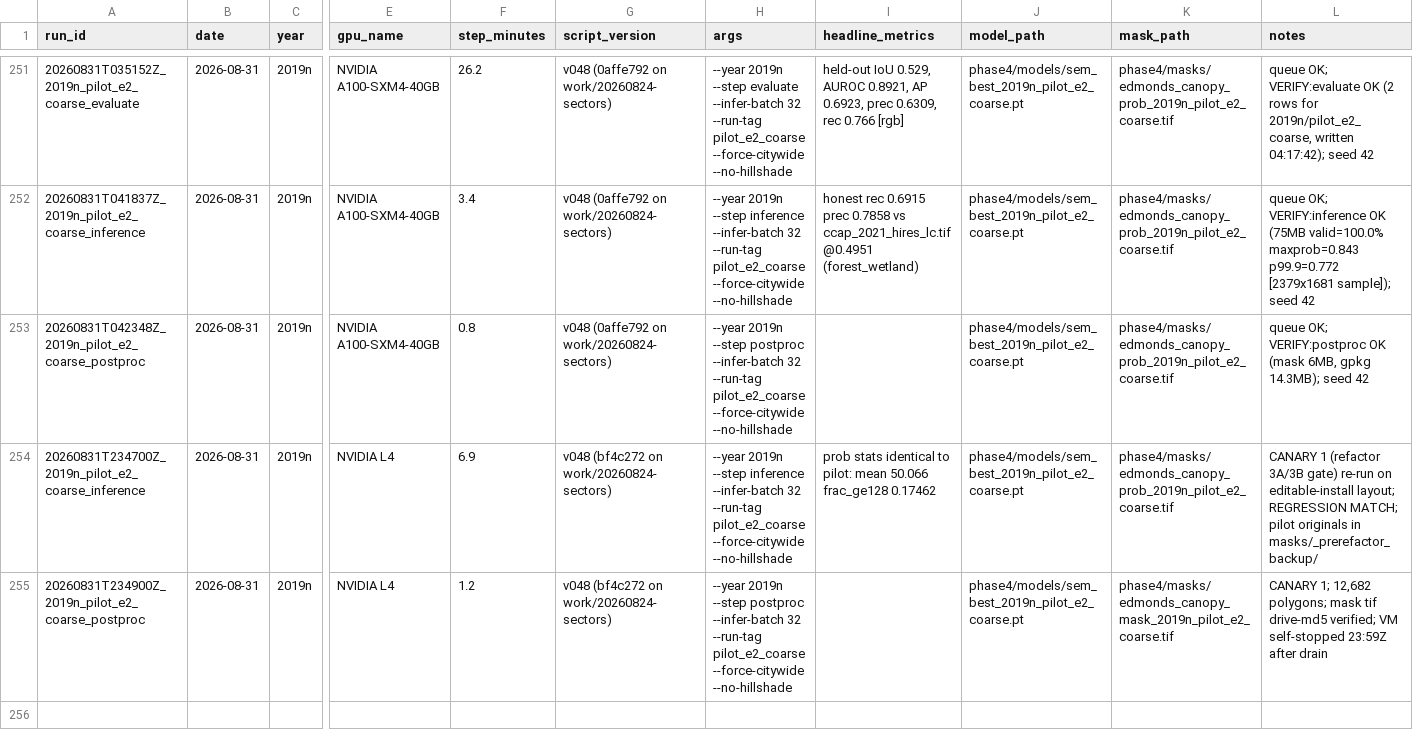
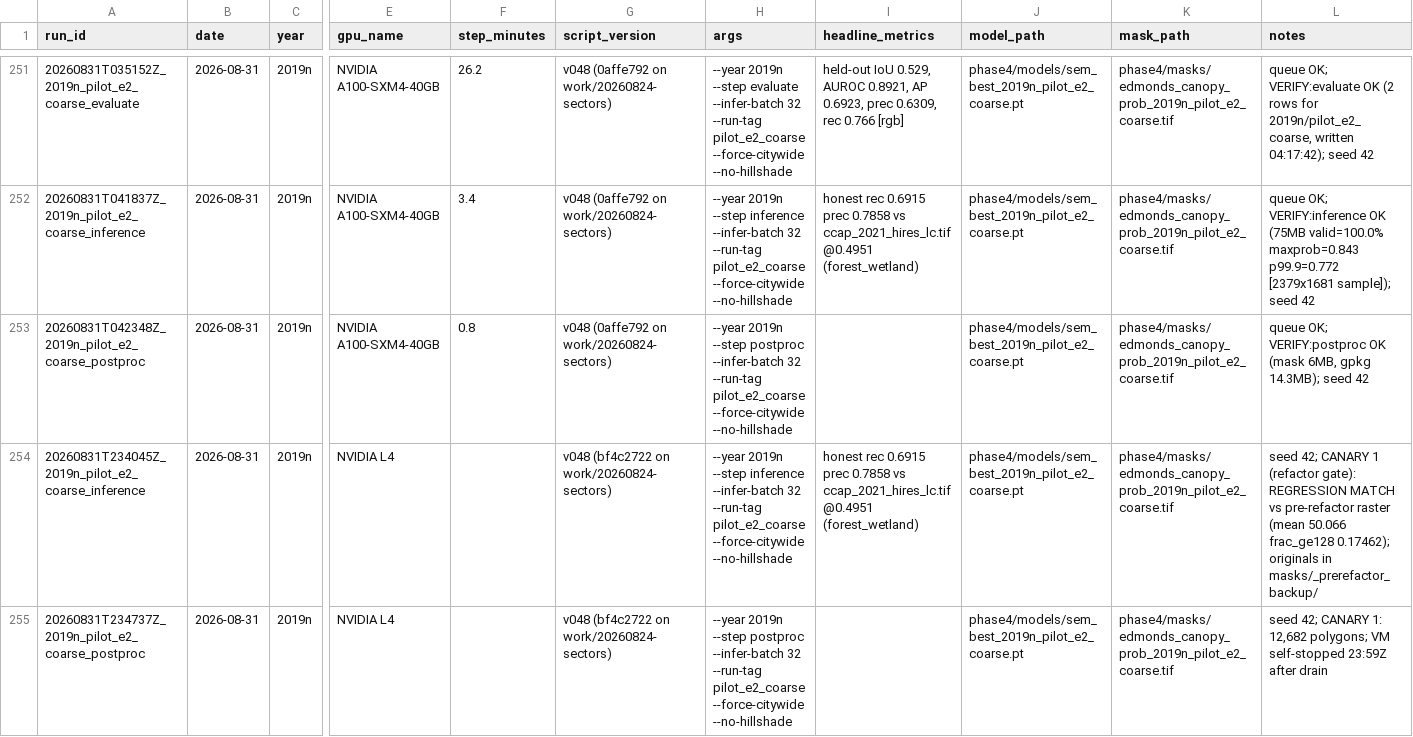
Before and after one commit to Kameron-Eck/edmonds-treedata, a CSV file: Scripts/run_registry.csv, drawn as a sheet; only a part is shown, gaps mark what is left out; the diff names each change by its address in the sheet, - before the commit and + after, or states it on an @@ line.

```diff
--- a/Scripts/run_registry.csv
+++ b/Scripts/run_registry.csv
-A254 (run_id): 20260831T234700Z_2019n_pilot_e2_coarse_inference
+A254 (run_id): 20260831T234045Z_2019n_pilot_e2_coarse_inference
-F254 (step_minutes): 6.9
+F254 (step_minutes): (empty)
-G254:G255 (script_version): v048 (bf4c272 on work/20260824-sectors)
+G254:G255 (script_version): v048 (bf4c2722 on work/20260824-sectors)
-I254 (headline_metrics): prob stats identical to pilot: mean 50.066 frac_ge128 0.17462
+I254 (headline_metrics): honest rec 0.6915 prec 0.7858 vs ccap_2021_hires_lc.tif @0.4951 (forest_wetland)
-L254 (notes): CANARY 1 (refactor 3A/3B gate) re-run on editable-install layout; REGRESSION MATCH; pilot originals in…
+L254 (notes): seed 42; CANARY 1 (refactor gate): REGRESSION MATCH vs pre-refactor raster (mean 50.066 frac_ge128 0.17462); originals in…
-A255 (run_id): 20260831T234900Z_2019n_pilot_e2_coarse_postproc
+A255 (run_id): 20260831T234737Z_2019n_pilot_e2_coarse_postproc
-F255 (step_minutes): 1.2
+F255 (step_minutes): (empty)
-K255 (mask_path): phase4/masks/edmonds_canopy_mask_2019n_pilot_e2_coarse.tif
+K255 (mask_path): phase4/masks/edmonds_canopy_prob_2019n_pilot_e2_coarse.tif
-L255 (notes): CANARY 1; 12,682 polygons; mask tif drive-md5 verified; VM self-stopped…
+L255 (notes): seed 42; CANARY 1: 12,682 polygons; VM self-stopped…
```
Also changed, not shown: 3 other files.
